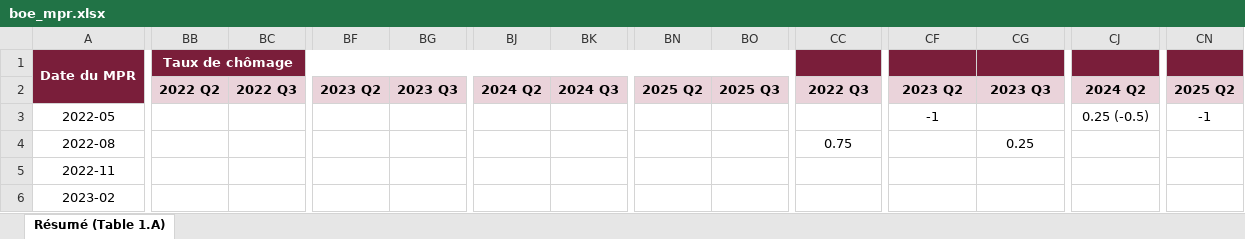
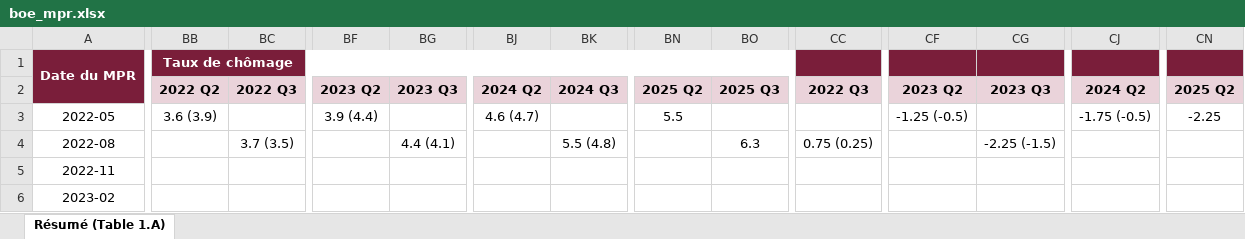
Before and after one commit to squadtrader/sep, an Excel workbook: data/boe/boe_mpr.xlsx, sheet Résumé (Table 1.A), drawn as a sheet; only a part is shown, gaps mark what is left out; values as stored, in another font and other column widths than the file's, no borders; the diff covers the shown part only; the diff names each change by its address in the sheet, - before the commit and + after, or states it on an @@ line.

```diff
--- a/data/boe/boe_mpr.xlsx (sheet Résumé (Table 1.A))
+++ b/data/boe/boe_mpr.xlsx (sheet Résumé (Table 1.A))
-BB3: (empty)
+BB3: 3.6 (3.9)
-BF3: (empty)
+BF3: 3.9 (4.4)
-BJ3: (empty)
+BJ3: 4.6 (4.7)
-BN3: (empty)
+BN3: 5.5
-CF3: -1
+CF3: -1.25 (-0.5)
-CJ3: 0.25 (-0.5)
+CJ3: -1.75 (-0.5)
-CN3: -1
+CN3: -2.25
-BC4: (empty)
+BC4: 3.7 (3.5)
-BG4: (empty)
+BG4: 4.4 (4.1)
-BK4: (empty)
+BK4: 5.5 (4.8)
-BO4: (empty)
+BO4: 6.3
-CC4: 0.75
+CC4: 0.75 (0.25)
-CG4: 0.25
+CG4: -2.25 (-1.5)
```
Also changed, not shown: 39 edited cells elsewhere in this sheet, data/boc/boc_mpr.xlsx, data/ecb/ecb_projections.xlsx, 1 other file.
